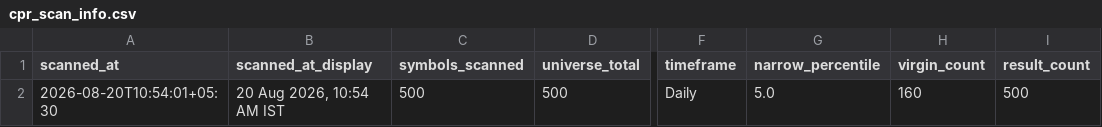
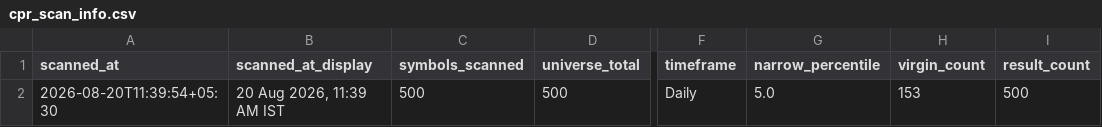
Before and after one commit to anilkumarkmys/breakoutscanner, a CSV file: data_cache/cpr_scan_info.csv, drawn as a sheet; only a part is shown, gaps mark what is left out; the diff names each change by its address in the sheet, - before the commit and + after, or states it on an @@ line.

```diff
--- a/data_cache/cpr_scan_info.csv
+++ b/data_cache/cpr_scan_info.csv
-A2 (scanned_at): 2026-08-20T10:54:01+05:30
+A2 (scanned_at): 2026-08-20T11:39:54+05:30
-B2 (scanned_at_display): 20 Aug 2026, 10:54 AM IST
+B2 (scanned_at_display): 20 Aug 2026, 11:39 AM IST
-H2 (virgin_count): 160
+H2 (virgin_count): 153
```
Also changed, not shown: data_cache/history/breakout_2026-08-20.csv, data_cache/scan_info.csv, 5 other files.
